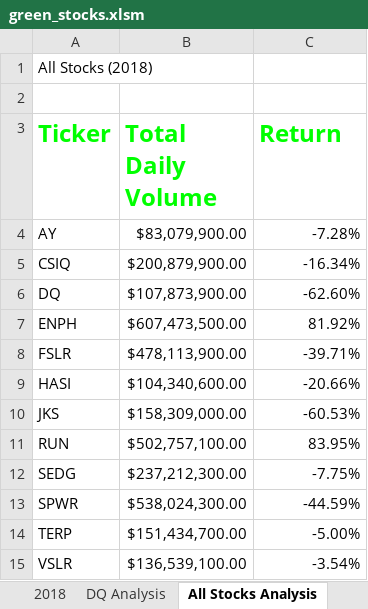
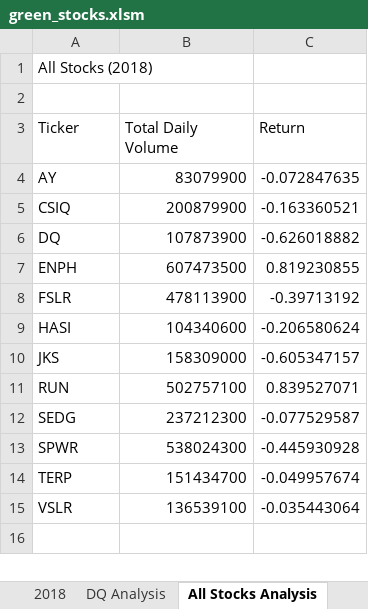
Before and after one commit to jhohing/stock_analysis, an Excel workbook: green_stocks.xlsm, sheet All Stocks Analysis, drawn as a sheet; values as stored, in another font and other column widths than the file's, no borders; charts and pictures not drawn; the diff names each change by its address in the sheet, - before the commit and + after, or states it on an @@ line.

Commit message:
Add files via upload

```diff
--- a/green_stocks.xlsm (sheet All Stocks Analysis)
+++ b/green_stocks.xlsm (sheet All Stocks Analysis)
@@ A3:C3 bold: on → off, text colour: #00FF00 → black, text size: smaller @@
-B4 (Total Daily Volume): $83,079,900.00
+B4 (Total Daily Volume): 83079900
-C4 (Return): -7.28%
+C4 (Return): -0.072847635
-B5 (Total Daily Volume): $200,879,900.00
+B5 (Total Daily Volume): 200879900
-C5 (Return): -16.34%
+C5 (Return): -0.163360521
-B6 (Total Daily Volume): $107,873,900.00
+B6 (Total Daily Volume): 107873900
-C6 (Return): -62.60%
+C6 (Return): -0.626018882
-B7 (Total Daily Volume): $607,473,500.00
+B7 (Total Daily Volume): 607473500
-C7 (Return): 81.92%
+C7 (Return): 0.819230855
-B8 (Total Daily Volume): $478,113,900.00
+B8 (Total Daily Volume): 478113900
-C8 (Return): -39.71%
+C8 (Return): -0.39713192
-B9 (Total Daily Volume): $104,340,600.00
+B9 (Total Daily Volume): 104340600
-C9 (Return): -20.66%
+C9 (Return): -0.206580624
-B10 (Total Daily Volume): $158,309,000.00
+B10 (Total Daily Volume): 158309000
-C10 (Return): -60.53%
+C10 (Return): -0.605347157
-B11 (Total Daily Volume): $502,757,100.00
+B11 (Total Daily Volume): 502757100
-C11 (Return): 83.95%
+C11 (Return): 0.839527071
-B12 (Total Daily Volume): $237,212,300.00
+B12 (Total Daily Volume): 237212300
-C12 (Return): -7.75%
+C12 (Return): -0.077529587
-B13 (Total Daily Volume): $538,024,300.00
+B13 (Total Daily Volume): 538024300
-C13 (Return): -44.59%
+C13 (Return): -0.445930928
-B14 (Total Daily Volume): $151,434,700.00
+B14 (Total Daily Volume): 151434700
-C14 (Return): -5.00%
+C14 (Return): -0.049957674
-B15 (Total Daily Volume): $136,539,100.00
+B15 (Total Daily Volume): 136539100
-C15 (Return): -3.54%
+C15 (Return): -0.035443064
```
Also changed, not shown: charts or pictures.
